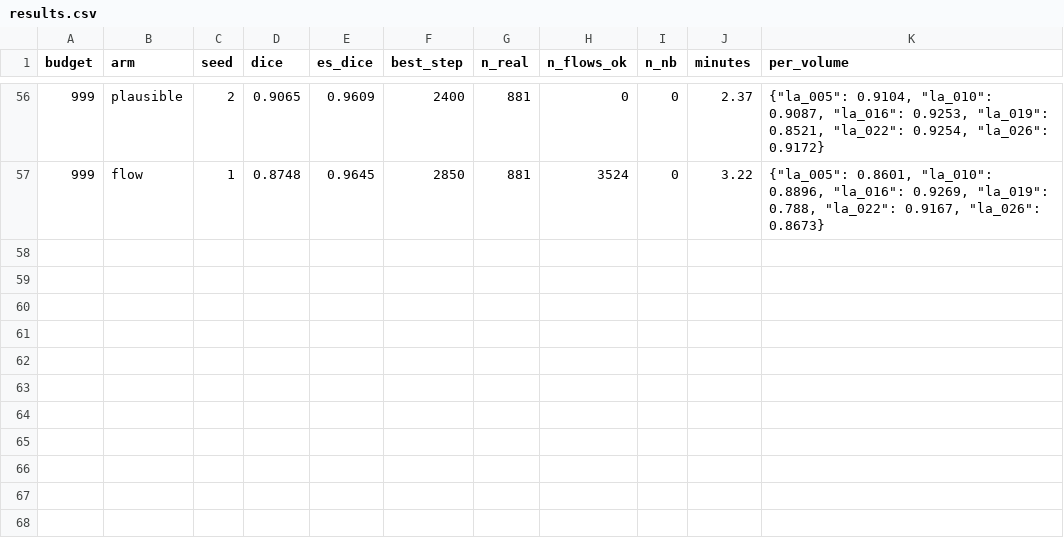
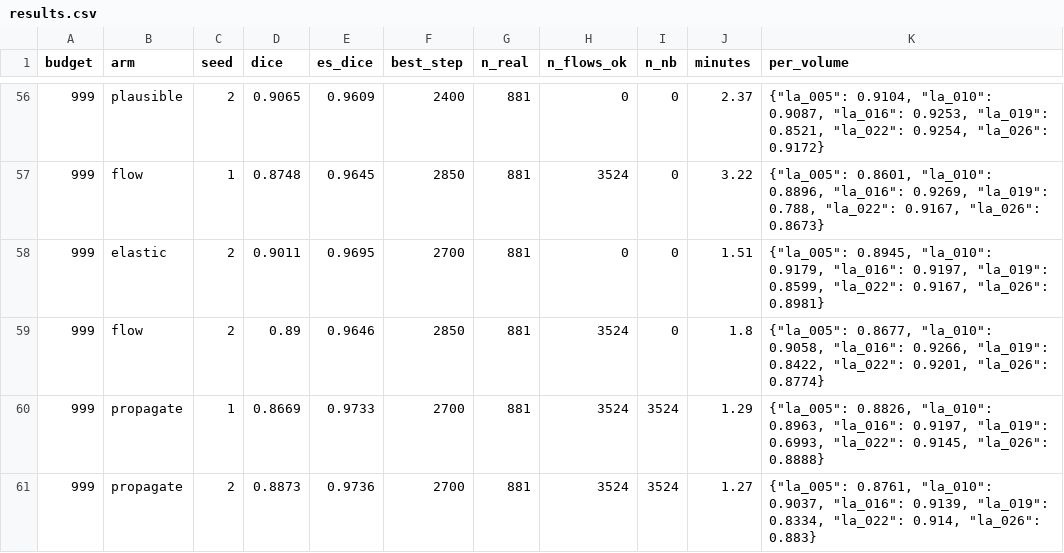
Before and after one commit to JCMontalbo/optical-flow-inverse, a CSV file: experiments/heart/results.csv, drawn as a sheet; only a part is shown, gaps mark what is left out.

```diff
--- a/experiments/heart/results.csv
+++ b/experiments/heart/results.csv
@@ -57 +57,5 @@ budget,arm,seed,dice,es_dice,best_step,n_real,n_flows_ok,n_nb,minutes,per_volume
 999,flow,1,0.8748,0.9645,2850,881,3524,0,3.22,"{""la_005"": 0.8601, ""la_010"": 0.8896, ""la_016"": 0.9269, ""la_019"": 0.788, ""la_022"": 0.9167, ""la_026"": 0.8673}"
+999,elastic,2,0.9011,0.9695,2700,881,0,0,1.51,"{""la_005"": 0.8945, ""la_010"": 0.9179, ""la_016"": 0.9197, ""la_019"": 0.8599, ""la_022"": 0.9167, ""la_026"": 0.8981}"
+999,flow,2,0.89,0.9646,2850,881,3524,0,1.8,"{""la_005"": 0.8677, ""la_010"": 0.9058, ""la_016"": 0.9266, ""la_019"": 0.8422, ""la_022"": 0.9201, ""la_026"": 0.8774}"
+999,propagate,1,0.8669,0.9733,2700,881,3524,3524,1.29,"{""la_005"": 0.8826, ""la_010"": 0.8963, ""la_016"": 0.9197, ""la_019"": 0.6993, ""la_022"": 0.9145, ""la_026"": 0.8888}"
+999,propagate,2,0.8873,0.9736,2700,881,3524,3524,1.27,"{""la_005"": 0.8761, ""la_010"": 0.9037, ""la_016"": 0.9139, ""la_019"": 0.8334, ""la_022"": 0.914, ""la_026"": 0.883}"
```
Also changed, not shown: 2 other files.
